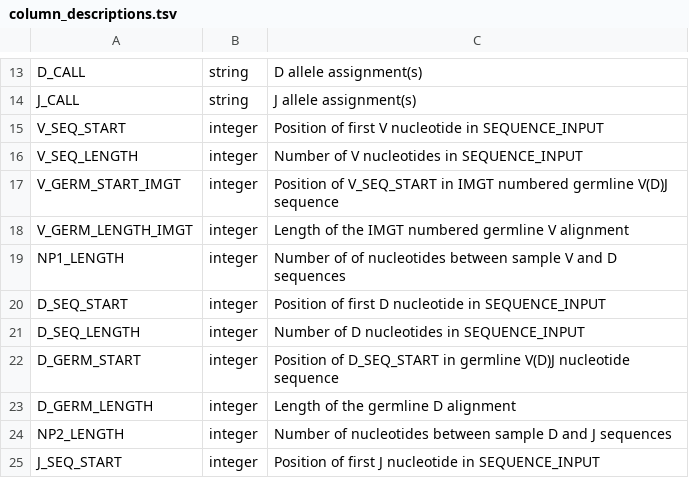
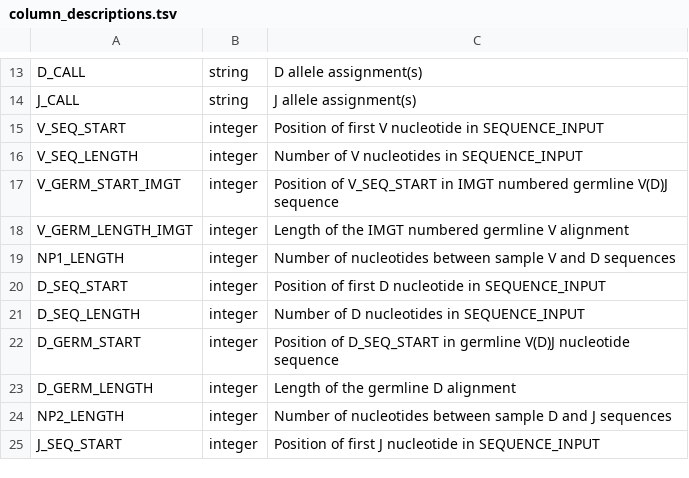
Before and after one commit to immcantation/changeo, a TSV file: docs/tables/column_descriptions.tsv, drawn as a sheet; only a part is shown, gaps mark what is left out.

Commit message:
1. Updated standard docs. 2. Populated `Attributes` docstring element of Receptor.Receptor with descriptions of known fields.

```diff
--- a/docs/tables/column_descriptions.tsv
+++ b/docs/tables/column_descriptions.tsv
@@ -18,3 +18,3 @@ V_GERM_START_IMGT	integer	Position of V_SEQ_START in IMGT numbered germline V(D)
 V_GERM_LENGTH_IMGT	integer	Length of the IMGT numbered germline V alignment
-NP1_LENGTH	integer	Number of of nucleotides between sample V and D sequences
+NP1_LENGTH	integer	Number of nucleotides between sample V and D sequences
 D_SEQ_START	integer	Position of first D nucleotide in SEQUENCE_INPUT
```
Also changed, not shown: 3 other files.
